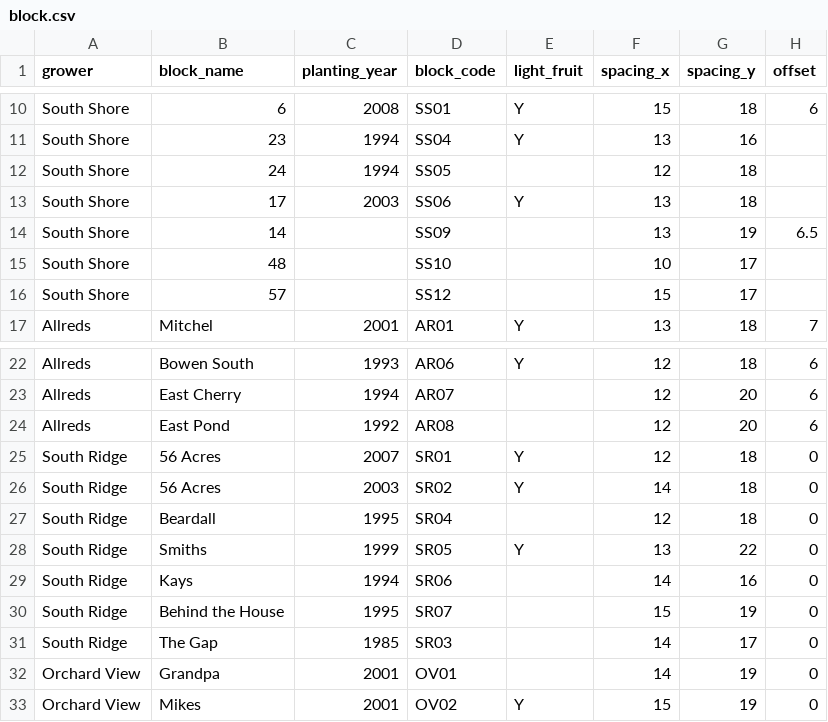
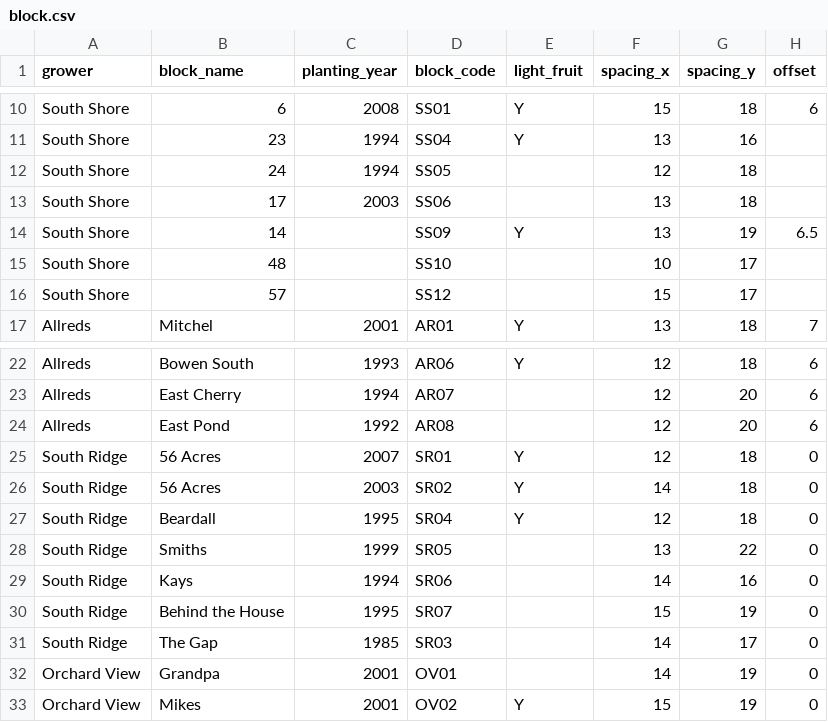
Before and after one commit to weecology/branch-arch, a CSV file: UtahTarts/block.csv, drawn as a sheet; only a part is shown, gaps mark what is left out.

Commit message:
block.csv: fix SR04 and SS09 light_fruit

```diff
--- a/UtahTarts/block.csv
+++ b/UtahTarts/block.csv
@@ -12,4 +12,4 @@ South Shore,23,1994,SS04,Y,13,16,
 South Shore,24,1994,SS05,,12,18,
-South Shore,17,2003,SS06,Y,13,18,
-South Shore,14,,SS09,,13,19,6.5
+South Shore,17,2003,SS06,,13,18,
+South Shore,14,,SS09,Y,13,19,6.5
 South Shore,48,,SS10,,10,17,
@@ -26,4 +26,4 @@ South Ridge,56 Acres,2007,SR01,Y,12,18,0
 South Ridge,56 Acres,2003,SR02,Y,14,18,0
-South Ridge,Beardall,1995,SR04,,12,18,0
-South Ridge,Smiths,1999,SR05,Y,13,22,0
+South Ridge,Beardall,1995,SR04,Y,12,18,0
+South Ridge,Smiths,1999,SR05,,13,22,0
 South Ridge,Kays,1994,SR06,,14,16,0
```
